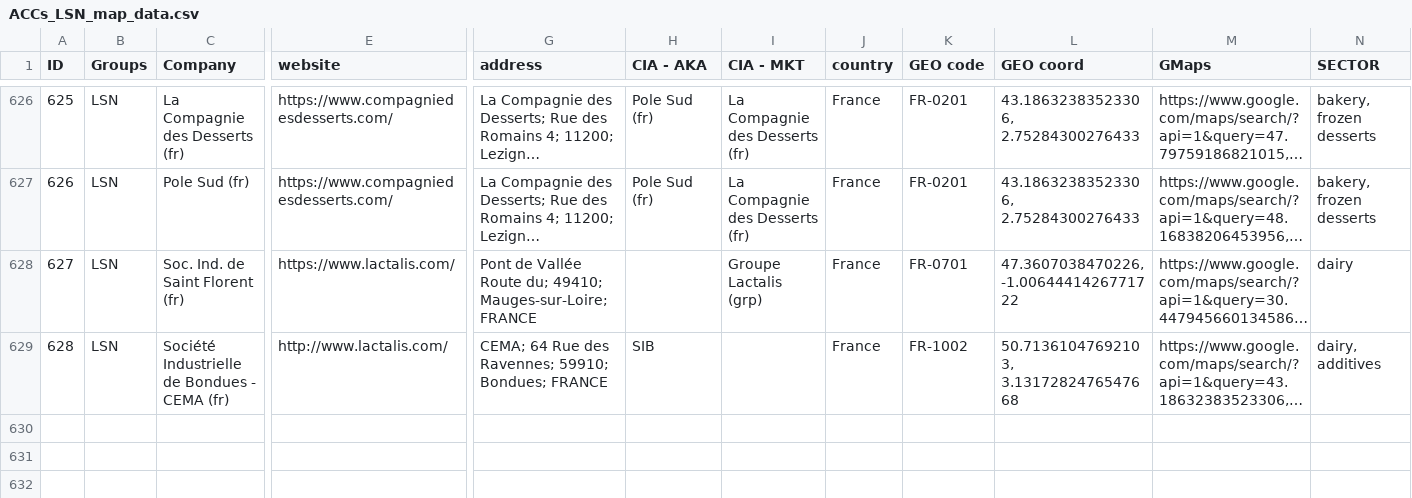
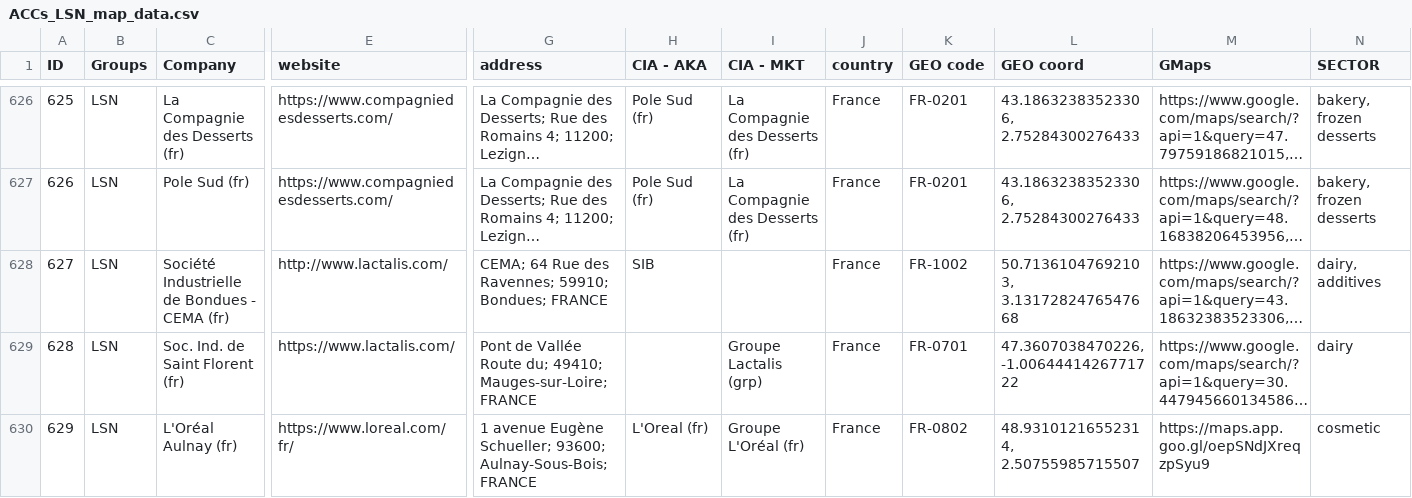
Before and after one commit to Izard000/LSN_map-data, a CSV file: ACCs_LSN_map_data.csv, drawn as a sheet; only a part is shown, gaps mark what is left out; long unchanged cells end in …; addresses are those after the commit; rows hold the shown columns only; the diff names each change by its address in the sheet, - before the commit and + after, or states it on an @@ line.

Commit message:
update map data

```diff
--- a/ACCs_LSN_map_data.csv
+++ b/ACCs_LSN_map_data.csv
@@ row 629 moved to row 628: 627 @@
@@ column A (ID) renumbered in row 629 @@
+row 630: 629 | LSN | L'Oréal Aulnay (fr) | https://www.loreal.com/fr/ | 1 avenue Eugène Schueller; 93600; Aulnay-Sous-Bois; FRANCE | L'Oreal (fr) | Groupe L'Oréal (fr) | France | FR-0802 | 48.93101216552314, 2.50755985715507 | https://maps.app.goo.gl/oepSNdJXreqzpSyu9 | cosmetic
```
